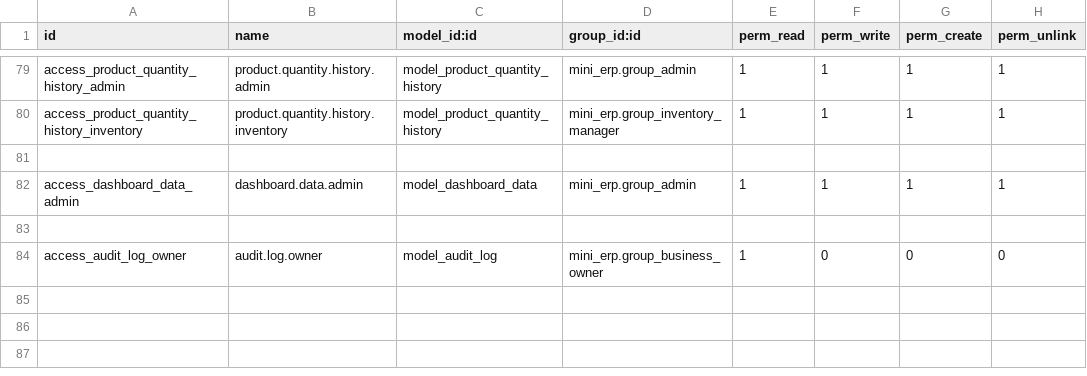
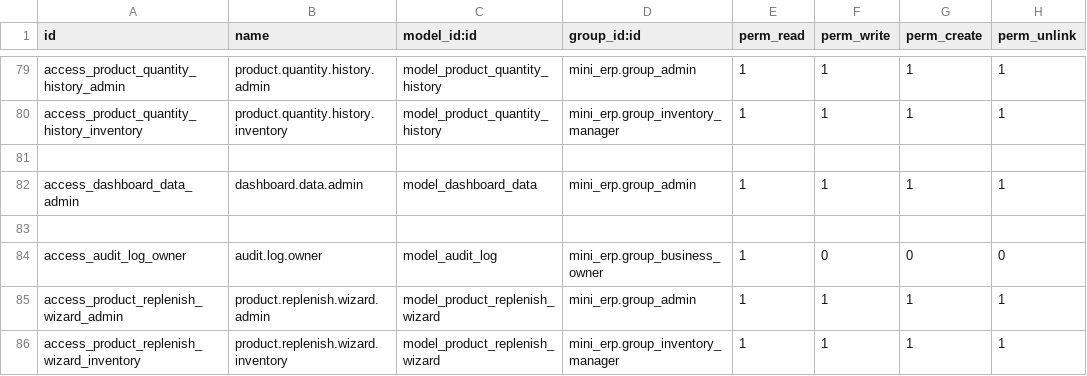
Before and after one commit to HetMistri/MiniERP, a CSV file: custom_addons/mini_erp/security/ir.model.access.csv, drawn as a sheet; only a part is shown, gaps mark what is left out.

Commit message:
Add more perms to AVL

```diff
--- a/custom_addons/mini_erp/security/ir.model.access.csv
+++ b/custom_addons/mini_erp/security/ir.model.access.csv
@@ -84 +84,3 @@ access_dashboard_data_admin,dashboard.data.admin,model_dashboard_data,mini_erp.g
 access_audit_log_owner,audit.log.owner,model_audit_log,mini_erp.group_business_owner,1,0,0,0
+access_product_replenish_wizard_admin,product.replenish.wizard.admin,model_product_replenish_wizard,mini_erp.group_admin,1,1,1,1
+access_product_replenish_wizard_inventory,product.replenish.wizard.inventory,model_product_replenish_wizard,mini_erp.group_inventory_manager,1,1,1,1
```
Also changed, not shown: 1 other file.
